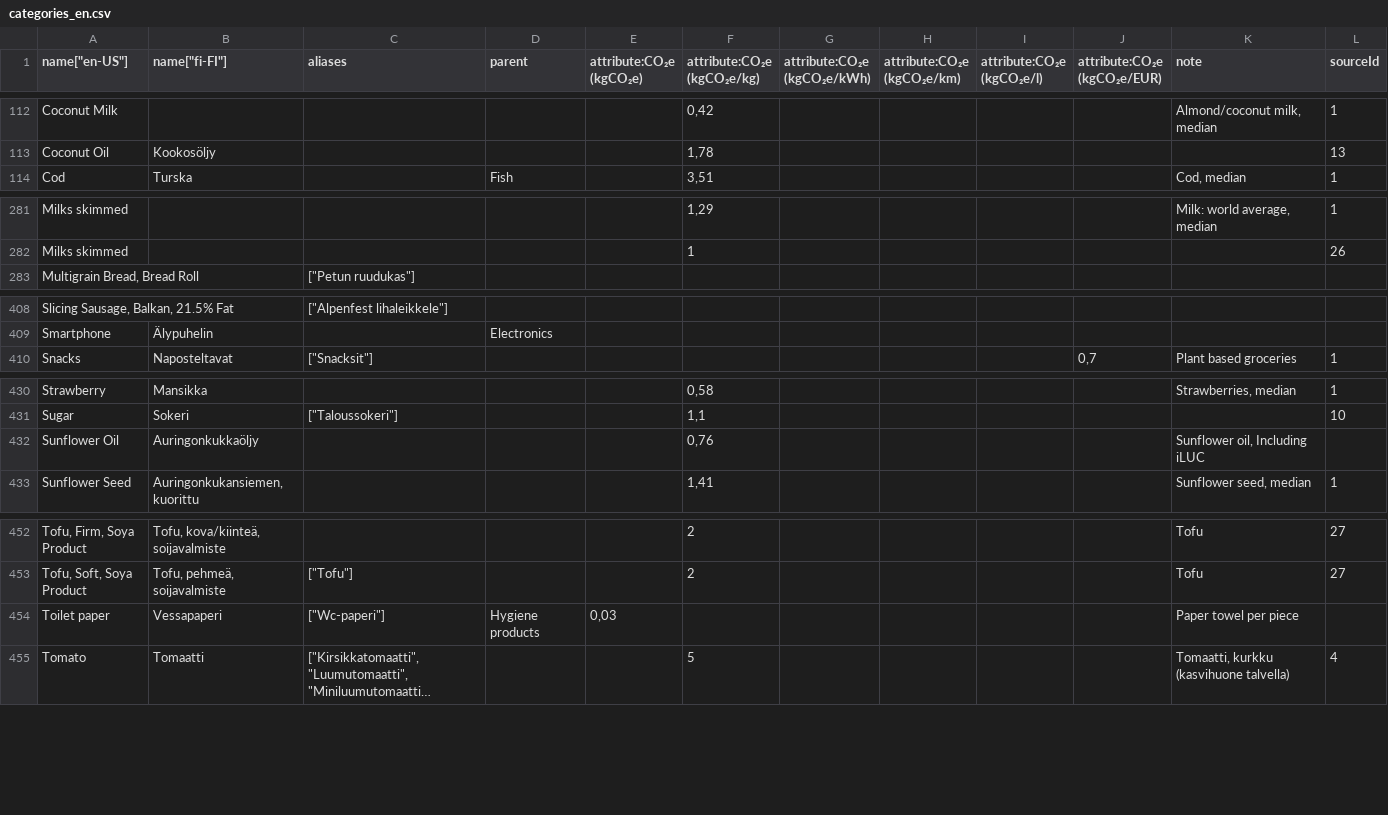
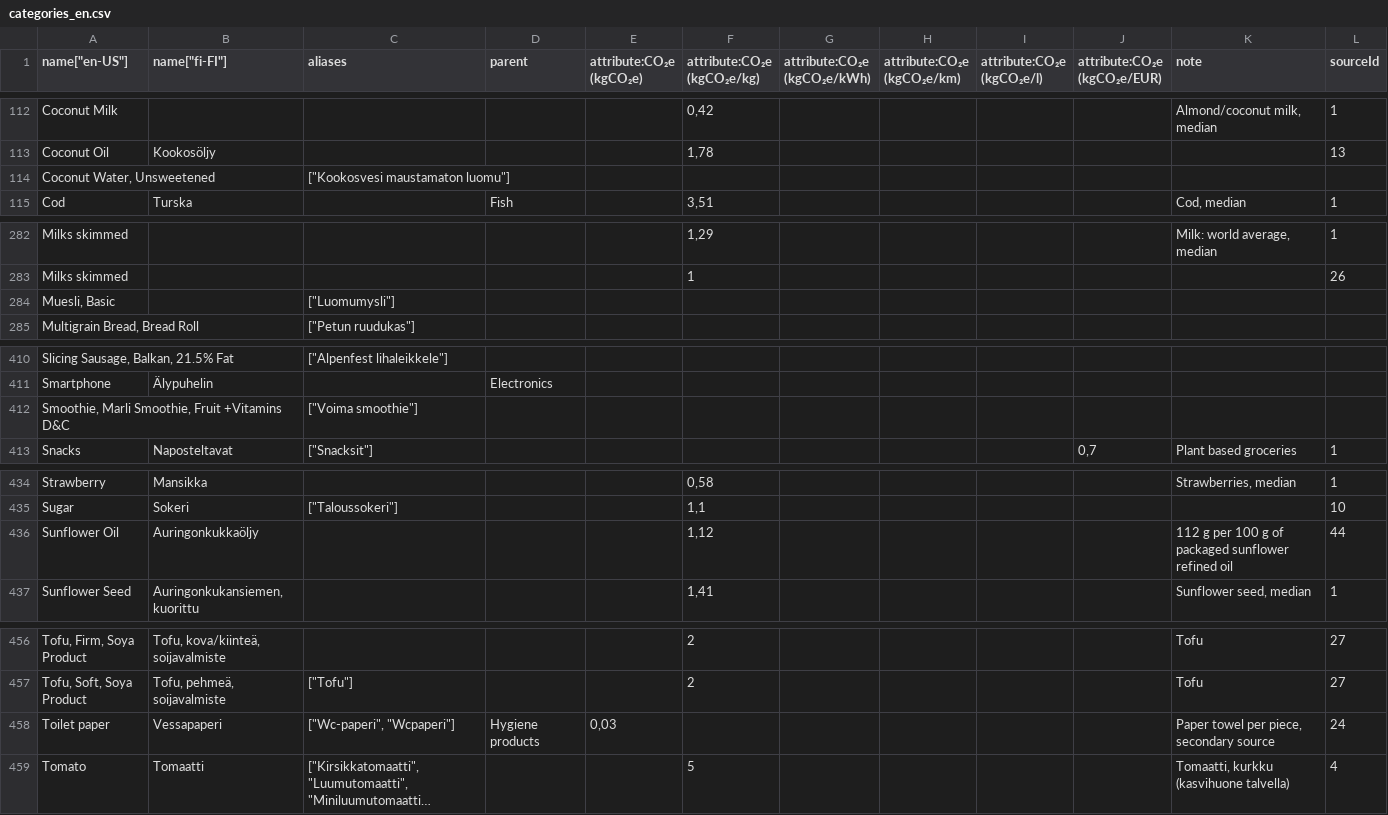
Before and after one commit to torava/pim-api, a CSV file: categories_en.csv, drawn as a sheet; only a part is shown, gaps mark what is left out; long unchanged cells end in …; addresses are those after the commit; the diff covers the shown part only; the diff names each change by its address in the sheet, - before the commit and + after, or states it on an @@ line.

```diff
--- a/categories_en.csv
+++ b/categories_en.csv
+row 114: Coconut Water, Unsweetened |  | ["Kookosvesi maustamaton luomu"]
+row 284: Muesli, Basic |  | ["Luomumysli"]
+row 412: Smoothie, Marli Smoothie, Fruit +Vitamins D&C |  | ["Voima smoothie"]
-F436 (attribute:CO₂e (kgCO₂e/kg)): 0,76
+F436 (attribute:CO₂e (kgCO₂e/kg)): 1,12
-K436 (note): Sunflower oil, Including iLUC
+K436 (note): 112 g per 100 g of packaged sunflower refined oil
-L436 (sourceId): (empty)
+L436 (sourceId): 44
-C458 (aliases): ["Wc-paperi"]
+C458 (aliases): ["Wc-paperi", "Wcpaperi"]
-K458 (note): Paper towel per piece
+K458 (note): Paper towel per piece, secondary source
-L458 (sourceId): (empty)
+L458 (sourceId): 24
```
Also changed, not shown: 3 added rows, 1 removed row and 15 edited cells elsewhere in this file.
